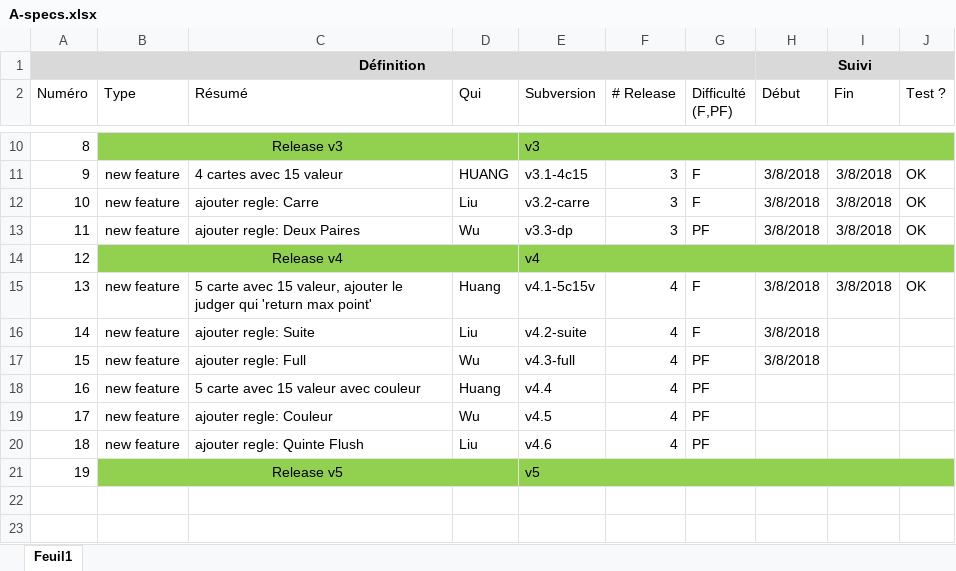
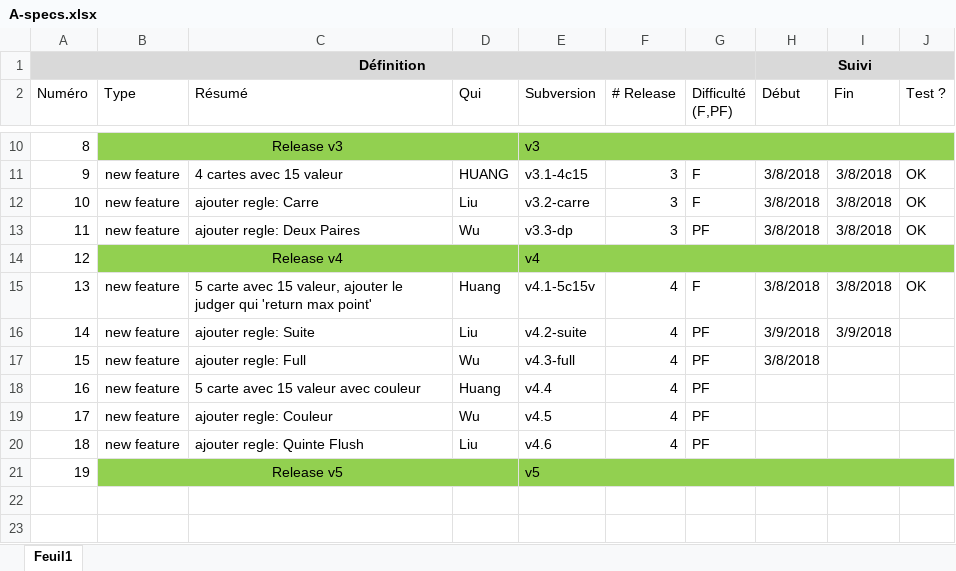
Before and after one commit to Raph-hsyuan/poker, an Excel workbook: A-specs.xlsx, sheet Feuil1, drawn as a sheet; only a part is shown, gaps mark what is left out; values as stored, in another font and other column widths than the file's, no borders; conditional formats not drawn; the diff names each change by its address in the sheet, - before the commit and + after, or states it on an @@ line.

```diff
--- a/A-specs.xlsx (sheet Feuil1)
+++ b/A-specs.xlsx (sheet Feuil1)
-G16 (Difficulté (F,PF)): F
+G16 (Difficulté (F,PF)): PF
-H16 (Début): 3/8/2018
+H16 (Début): 3/9/2018
-I16 (Fin): (empty)
+I16 (Fin): 3/9/2018
```
Also changed, not shown: 1 other file.
